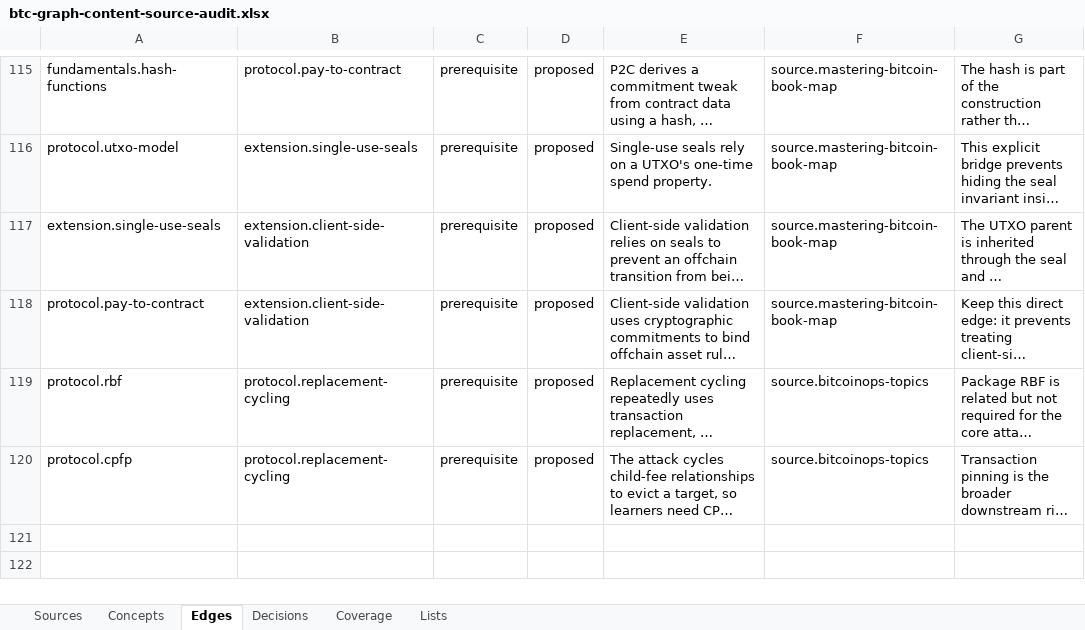
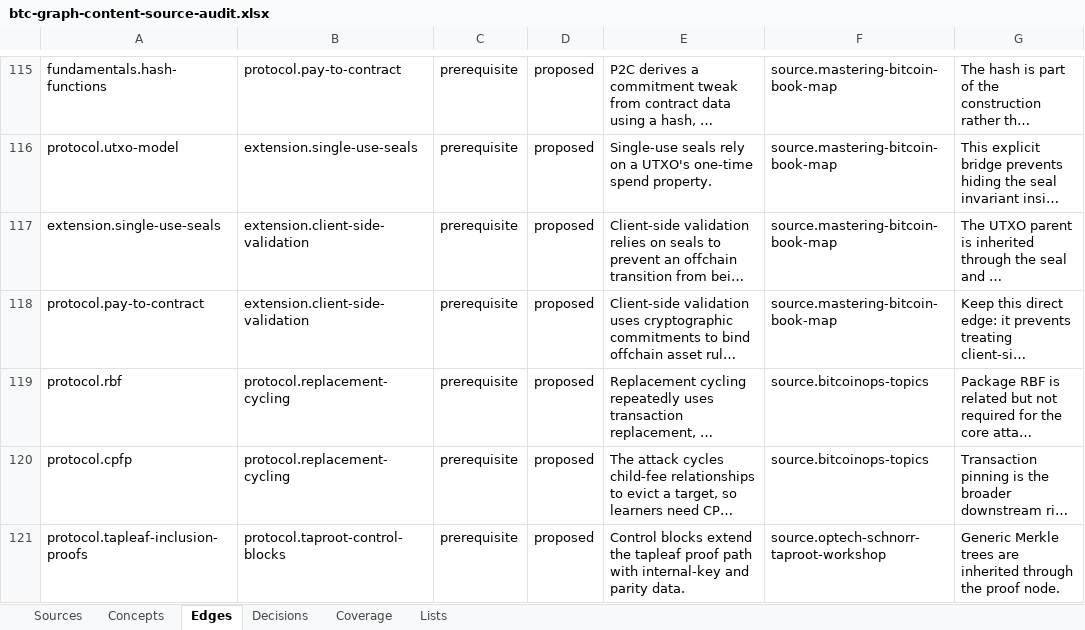
Before and after one commit to brenorb/btc-graph, an Excel workbook: outputs/content-source-audit/btc-graph-content-source-audit.xlsx, sheet Edges, drawn as a sheet; only a part is shown, gaps mark what is left out; long unchanged cells end in …; values as stored, in another font and other column widths than the file's, no borders; the diff names each change by its address in the sheet, - before the commit and + after, or states it on an @@ line.

Commit message:
feat: add Taproot control blocks

```diff
--- a/outputs/content-source-audit/btc-graph-content-source-audit.xlsx (sheet Edges)
+++ b/outputs/content-source-audit/btc-graph-content-source-audit.xlsx (sheet Edges)
+row 121: protocol.tapleaf-inclusion-proofs | protocol.taproot-control-blocks | prerequisite | proposed | Control blocks extend the tapleaf proof path with internal-key and parity data. | source.optech-schnorr-taproot-workshop | Generic Merkle trees are inherited through the proof node.
```
Also changed, not shown: sheet Concepts, sheet Coverage, sheet Sources, 7 other files.
